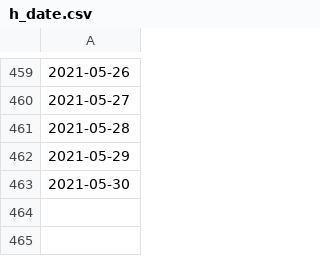
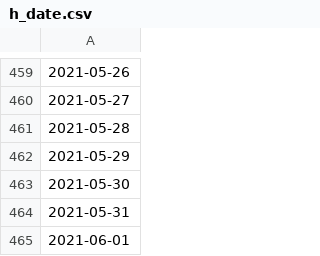
Before and after one commit to e-coucou/Rugby, a CSV file: html/data/h_date.csv, drawn as a sheet; only a part is shown, gaps mark what is left out; the diff names each change by its address in the sheet, - before the commit and + after, or states it on an @@ line.

```diff
--- a/html/data/h_date.csv
+++ b/html/data/h_date.csv
+row 464: 2021-05-31
+row 465: 2021-06-01
```
Also changed, not shown: html/data/fr_final.csv, html/data/fr_final_100.csv, 6 other files.
